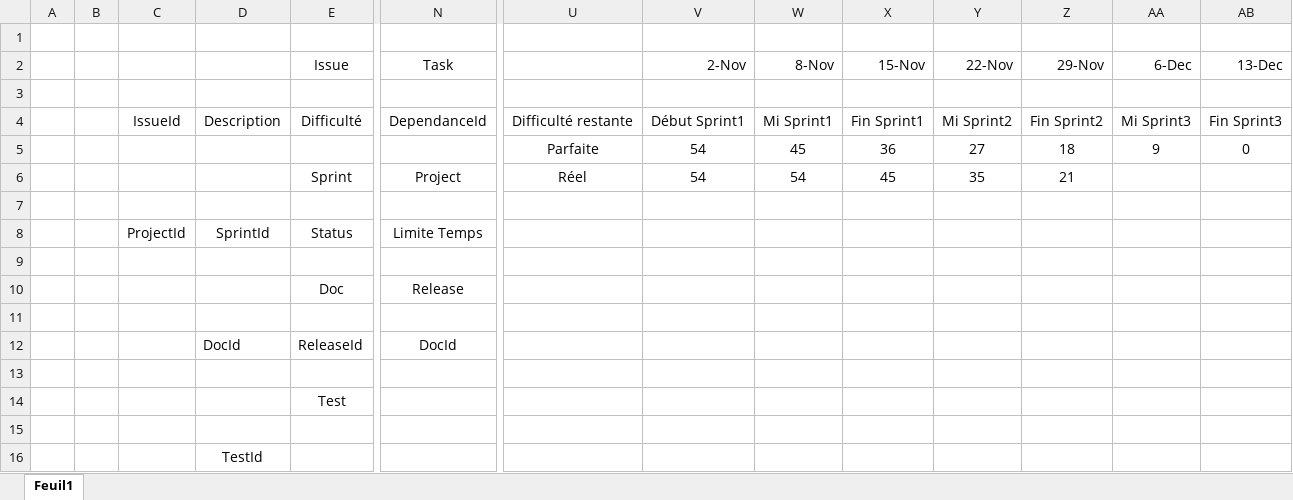
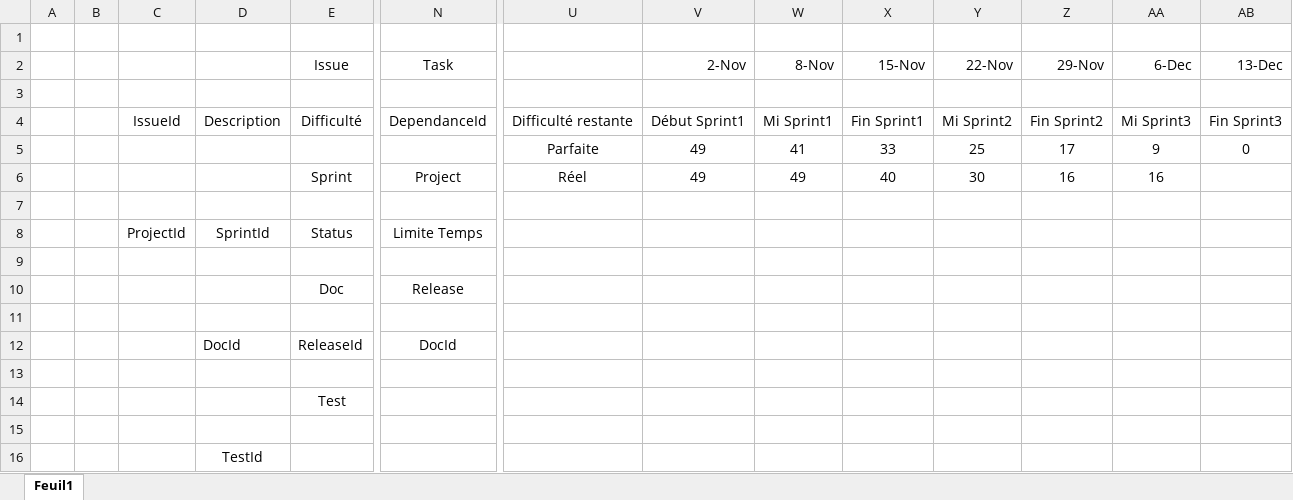
Before and after one commit to smelezan/g2-eq1_release, an Excel workbook: BurnDown.xlsx, sheet Feuil1, drawn as a sheet; only a part is shown, gaps mark what is left out; values as stored, in another font and other column widths than the file's, no borders; charts and pictures not drawn; removed rows and columns are numbered as before the commit, all else as after; rows hold the shown columns only; the diff names each change by its address in the sheet, - before the commit and + after, or states it on an @@ line.

Commit message:
MAJ Sprint 3

```diff
--- a/BurnDown.xlsx (sheet Feuil1)
+++ b/BurnDown.xlsx (sheet Feuil1)
-row 5:  |  |  |  |  |  | Parfaite | 54 | 45 | 36 | 27 | 18 | 9 | 0
-row 6:  |  |  |  | Sprint | Project | Réel | 54 | 54 | 45 | 35 | 21
+row 5:  |  |  |  |  |  | Parfaite | 49 | 41 | 33 | 25 | 17 | 9 | 0
+row 6:  |  |  |  | Sprint | Project | Réel | 49 | 49 | 40 | 30 | 16 | 16
```
Also changed, not shown: charts or pictures, 2 other files.
